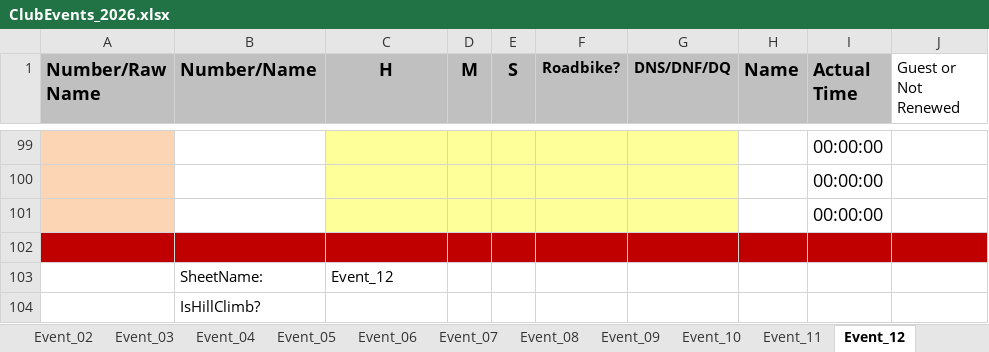
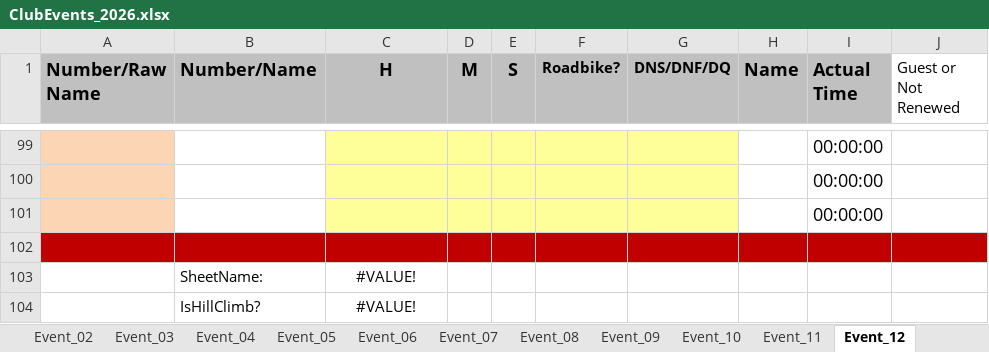
Before and after one commit to WellandValleyCC/WellandValleyCC.github.io, an Excel workbook: data/ClubEvents_2026.xlsx, sheet Event_12, drawn as a sheet; only a part is shown, gaps mark what is left out; values as stored, in another font and other column widths than the file's, no borders; conditional formats not drawn; the diff names each change by its address in the sheet, - before the commit and + after, or states it on an @@ line.

```diff
--- a/data/ClubEvents_2026.xlsx (sheet Event_12)
+++ b/data/ClubEvents_2026.xlsx (sheet Event_12)
-C103 (H): Event_12
+C103 (H): #VALUE!
-C103 alignment: left
+C103 alignment: center
-C104 (H): (empty)
+C104 (H): #VALUE!
```
Also changed, not shown: sheet Event_27, sheet Event_16, sheet Event_17, sheet Event_22, sheet Event_25, sheet Event_18, 22 more sheets, charts or pictures.
